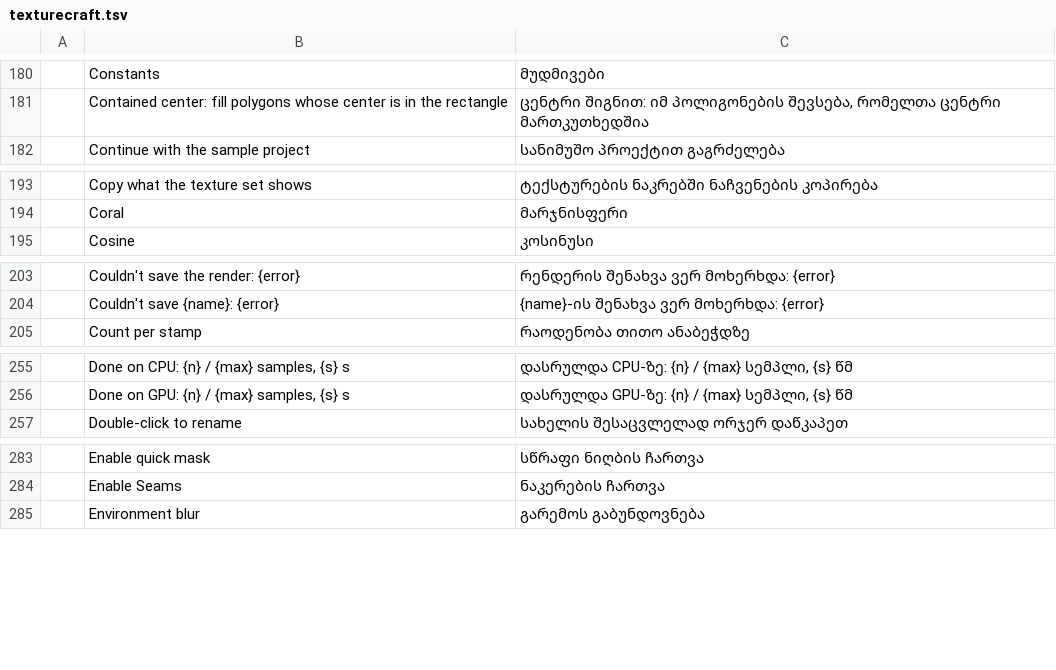
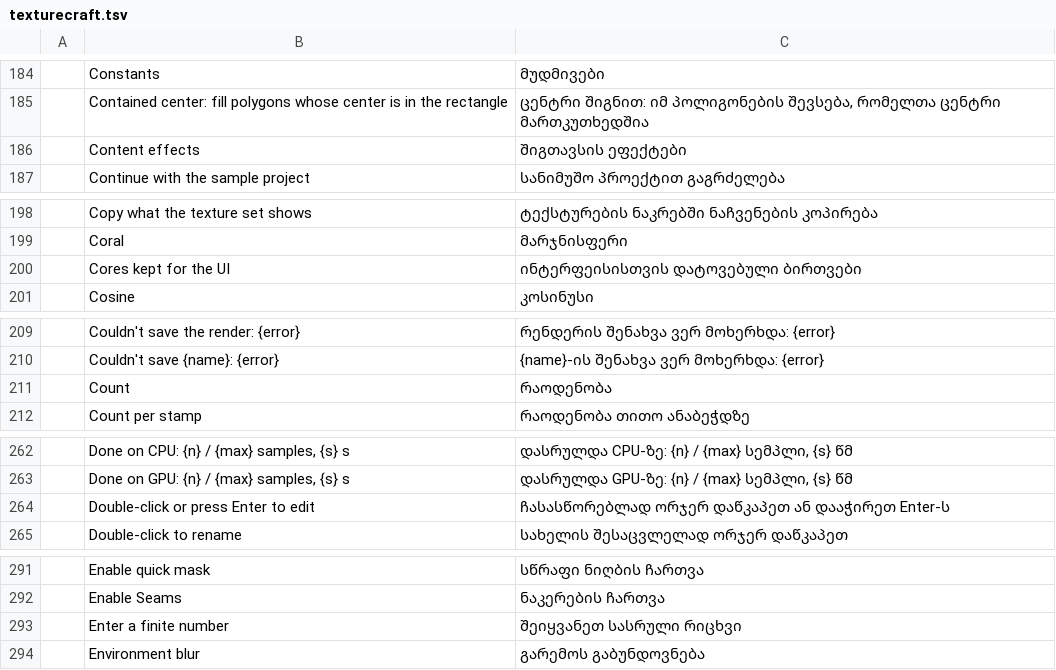
Before and after one commit to devius/craft-i18n, a TSV file: locales/ka/texturecraft.tsv, drawn as a sheet; only a part is shown, gaps mark what is left out; the diff covers the shown part only; the diff names each change by its address in the sheet, - before the commit and + after, or states it on an @@ line.

```diff
--- a/locales/ka/texturecraft.tsv
+++ b/locales/ka/texturecraft.tsv
+row 186:  | Content effects | შიგთავსის ეფექტები
+row 200:  | Cores kept for the UI | ინტერფეისისთვის დატოვებული ბირთვები
+row 211:  | Count | რაოდენობა
+row 264:  | Double-click or press Enter to edit | ჩასასწორებლად ორჯერ დაწკაპეთ ან დააჭირეთ Enter-ს
+row 293:  | Enter a finite number | შეიყვანეთ სასრული რიცხვი
```
Also changed, not shown: 32 added rows elsewhere in this file.
